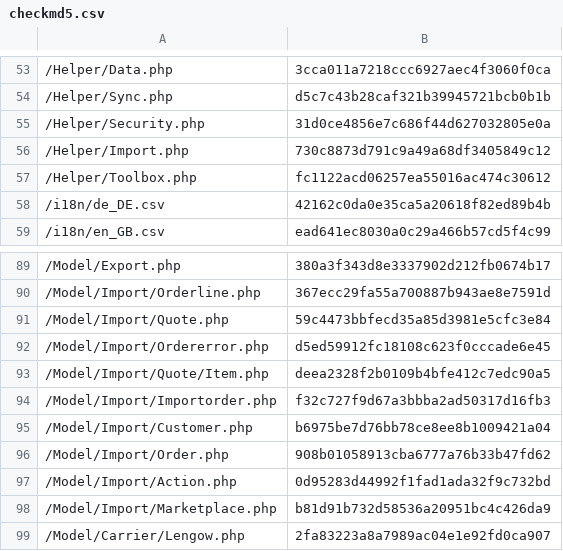
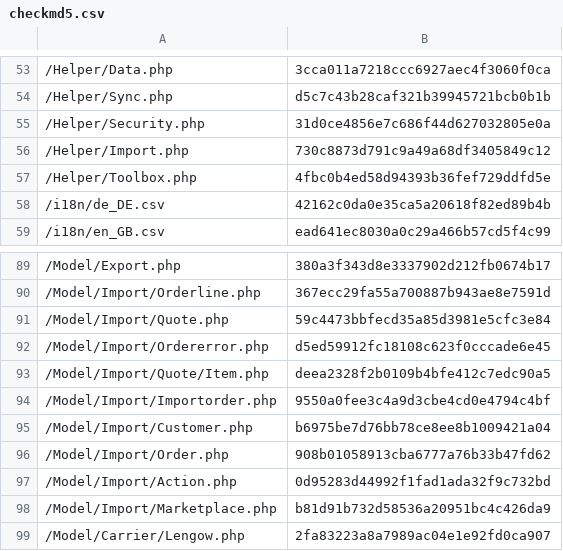
Before and after one commit to lengow/plugin-magento2, a CSV file: etc/checkmd5.csv, drawn as a sheet; only a part is shown, gaps mark what is left out.

```diff
--- a/etc/checkmd5.csv
+++ b/etc/checkmd5.csv
@@ -56,3 +56,3 @@
 /Helper/Import.php|730c8873d791c9a49a68df3405849c12
-/Helper/Toolbox.php|fc1122acd06257ea55016ac474c30612
+/Helper/Toolbox.php|4fbc0b4ed58d94393b36fef729ddfd5e
 /i18n/de_DE.csv|42162c0da0e35ca5a20618f82ed89b4b
@@ -93,3 +93,3 @@
 /Model/Import/Quote/Item.php|deea2328f2b0109b4bfe412c7edc90a5
-/Model/Import/Importorder.php|f32c727f9d67a3bbba2ad50317d16fb3
+/Model/Import/Importorder.php|9550a0fee3c4a9d3cbe4cd0e4794c4bf
 /Model/Import/Customer.php|b6975be7d76bb78ce8ee8b1009421a04
```
Also changed, not shown: 2 other files.
